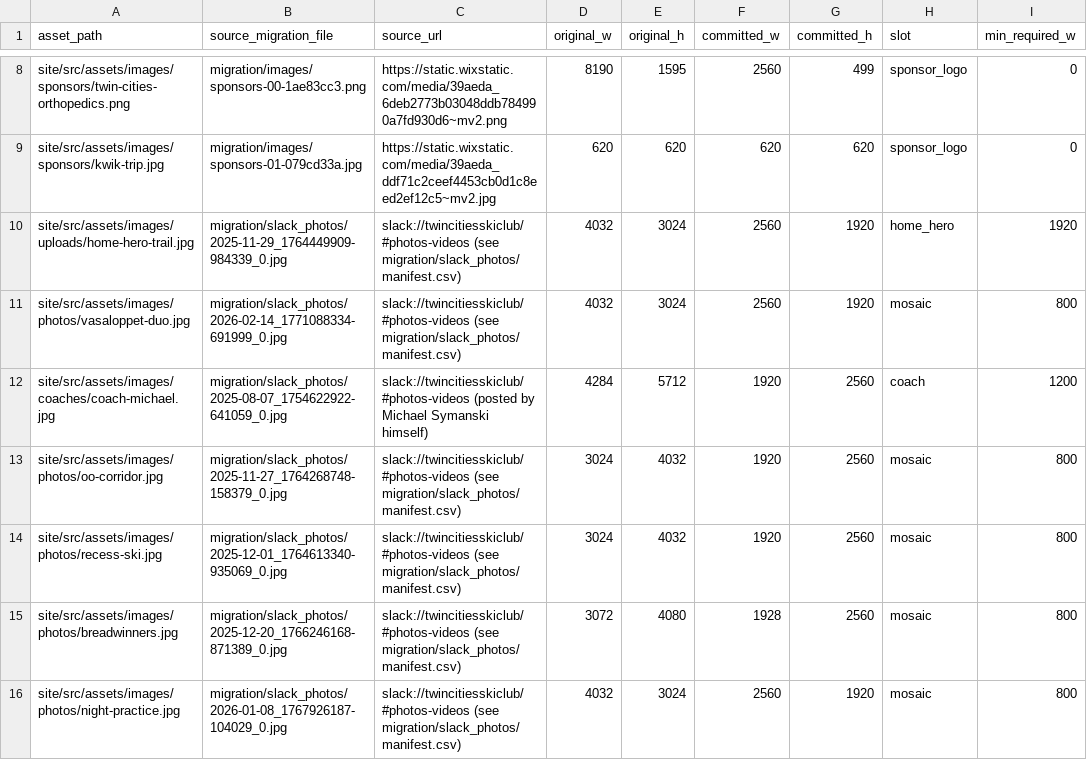
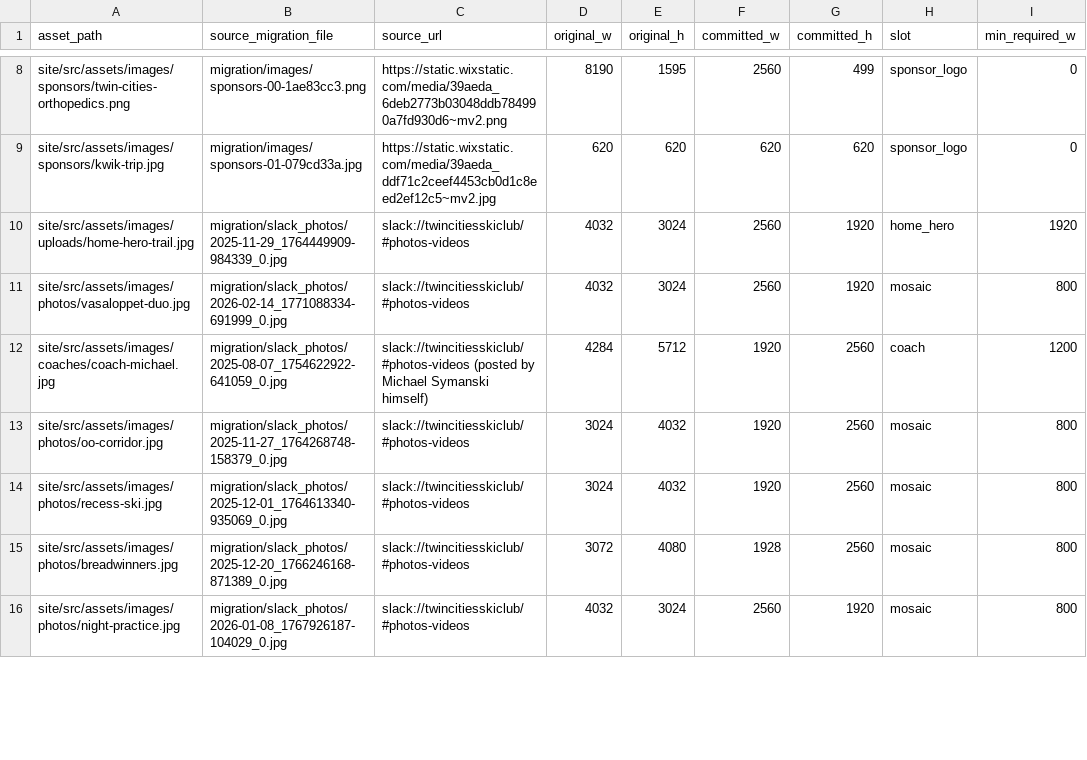
Before and after one commit to twincitiesskiclub/tcsc-trips, a CSV file: migration/port-manifest.csv, drawn as a sheet; only a part is shown, gaps mark what is left out; the diff covers the shown part only; the diff names each change by its address in the sheet, - before the commit and + after, or states it on an @@ line.

Commit message:
fix: harden marketing site launch paths

```diff
--- a/migration/port-manifest.csv
+++ b/migration/port-manifest.csv
-C10:C11 (source_url): slack://twincitiesskiclub/#photos-videos (see migration/slack_photos/manifest.csv)
+C10:C11 (source_url): slack://twincitiesskiclub/#photos-videos
-C13:C16 (source_url): slack://twincitiesskiclub/#photos-videos (see migration/slack_photos/manifest.csv)
+C13:C16 (source_url): slack://twincitiesskiclub/#photos-videos
```
Also changed, not shown: 35 edited cells elsewhere in this file, 49 other files.
